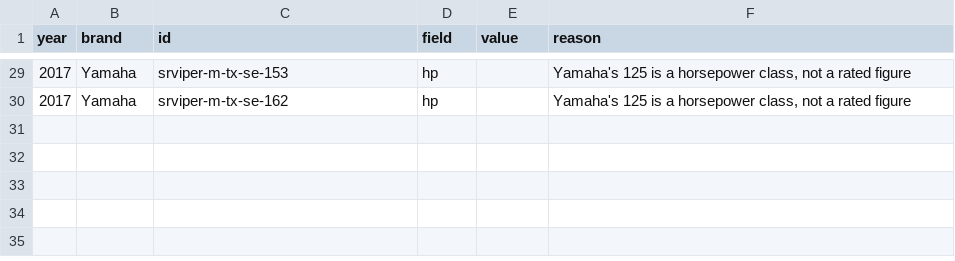
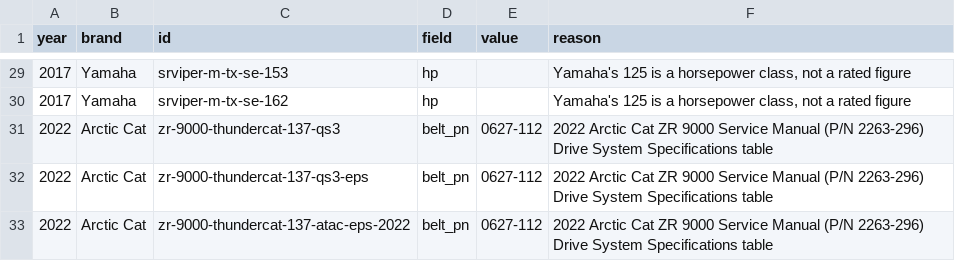
Before and after one commit to JonesT1986/SledSpecs, a CSV file: data/overrides.csv, drawn as a sheet; only a part is shown, gaps mark what is left out.

Commit message:
Record drive belt 0627-112 for 2022 ZR 9000 Thundercat (QS3, QS3 EPS, ATAC EPS)

```diff
--- a/data/overrides.csv
+++ b/data/overrides.csv
@@ -30 +30,4 @@ year,brand,id,field,value,reason
 2017,Yamaha,srviper-m-tx-se-162,hp,,"Yamaha's 125 is a horsepower class, not a rated figure"
+2022,Arctic Cat,zr-9000-thundercat-137-qs3,belt_pn,0627-112,2022 Arctic Cat ZR 9000 Service Manual (P/N 2263-296) Drive System Specifications table
+2022,Arctic Cat,zr-9000-thundercat-137-qs3-eps,belt_pn,0627-112,2022 Arctic Cat ZR 9000 Service Manual (P/N 2263-296) Drive System Specifications table
+2022,Arctic Cat,zr-9000-thundercat-137-atac-eps-2022,belt_pn,0627-112,2022 Arctic Cat ZR 9000 Service Manual (P/N 2263-296) Drive System Specifications table
```
Also changed, not shown: data/corrections.csv.
